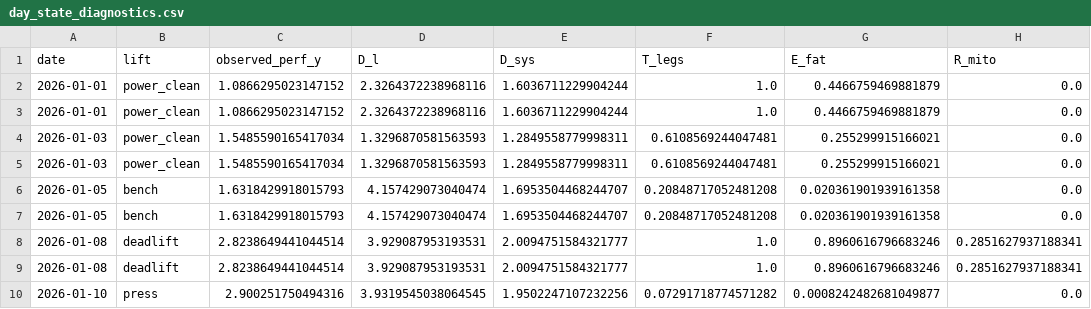
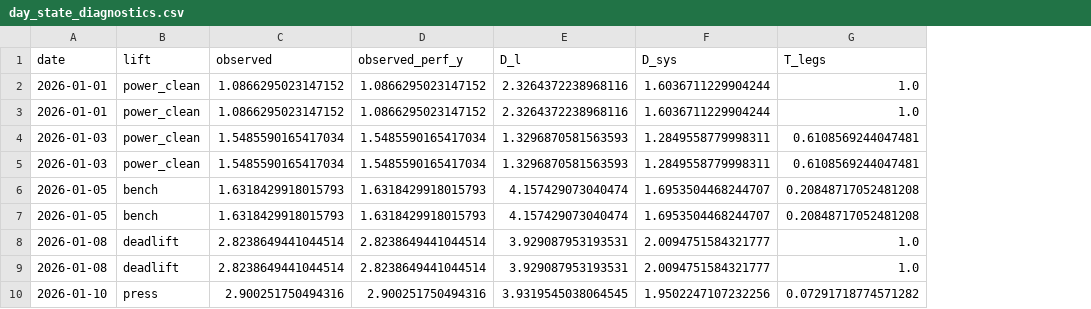
Before and after one commit to robinvandenbroecke/concurrent-training, a CSV file: artifacts/synth_v2_run_v4_3/day_state_diagnostics.csv, drawn as a sheet; only a part is shown; removed rows and columns are numbered as before the commit, all else as after; the diff names each change by its address in the sheet, - before the commit and + after, or states it on an @@ line.

Commit message:
Sprint V4.3 Complete: Hardened diagnostics with provable masking
Fixes all V4.2 diagnostic issues:

1. HARDENED ABLATION LOGIC:
   - HardenedFeatureAblation class with provable masking
   - verify_masking() tests that inactive features don't affect predictions
   - All ablation configs show Mask Valid=True

2. FIXED INTERPRETATION LOGIC:
   - generate_hardened_interpretation() driven BY actual metrics
   - Conclusions are provably consistent with correlation/ablation outputs
   - T_legs_dominant correctly computed (1.5x threshold)
   - Scale mismatch correctly detected (target mean 1.84 vs bounds [0.6, 1.1])

3. TARGET NORMALIZATION DIAGNOSTIC:
   - Compared original vs normalized vs log-normalized targets
   - Correlations preserved under normalization
   - Conclusion: scale mismatch is primary issue

4. COMPREHENSIVE TEST SUITE:
   - test_ablation_masking_tlegs_only - verified D_l/D_sys invariance
   - test_ablation_masking_dl_only - verified T_legs/D_sys invariance
   - test_ablation_masking_dsys_only - verified T_legs/D_l invariance
   - test_target_scale_diagnostics_detects_clipping - verified mismatch detection
   - test_interpretation_consistency - verified interpretation matches metrics
   - test_target_definition_artifact_generated - verified artifact structure
   - All 7 tests pass

5. COMPLETE ARTIFACT SET (10 files):
   - day_state_diagnostics.csv
   - target_definition.json
   - target_scale_diagnostics.json
   - feature_scaling_summary.json
   - feature_target_correlations.json
   - feature_collinearity.json
   - normalization_ablation.json
   - state_ablation_fixed.json (with masking_verification)
   - diagnostic_interpretation_fixed.json (metric-driven)
   - target_variant_comparison.json

RECOMMENDATION: FIX SCALE MISMATCH FIRST
- Target mean (1.84) outside mapping bounds ([0.6, 1.1])
- Clipping at 36.5% makes MAE meaningless
- T_legs is dominant (|r|=0.43 vs 0.13/0.26)
- D_l/D_sys add no value (0.0% MAE improvement)

```diff
--- a/artifacts/synth_v2_run_v4_3/day_state_diagnostics.csv
+++ b/artifacts/synth_v2_run_v4_3/day_state_diagnostics.csv
+column C (observed), rows 2-10: 1.0866295023147152 | 1.0866295023147152 | 1.5485590165417034 | 1.5485590165417034 | 1.6318429918015793 | 1.6318429918015793 | 2.8238649441044514 | 2.8238649441044514 | 2.900251750494316
-column G (E_fat), rows 2-10: 0.4466759469881879 | 0.4466759469881879 | 0.255299915166021 | 0.255299915166021 | 0.020361901939161358 | 0.020361901939161358 | 0.8960616796683246 | 0.8960616796683246 | 0.0008242482681049877
-column H (R_mito), rows 2-10: 0.0 | 0.0 | 0.0 | 0.0 | 0.0 | 0.0 | 0.2851627937188341 | 0.2851627937188341 | 0.0
```
Also changed, not shown: 11 other files.
